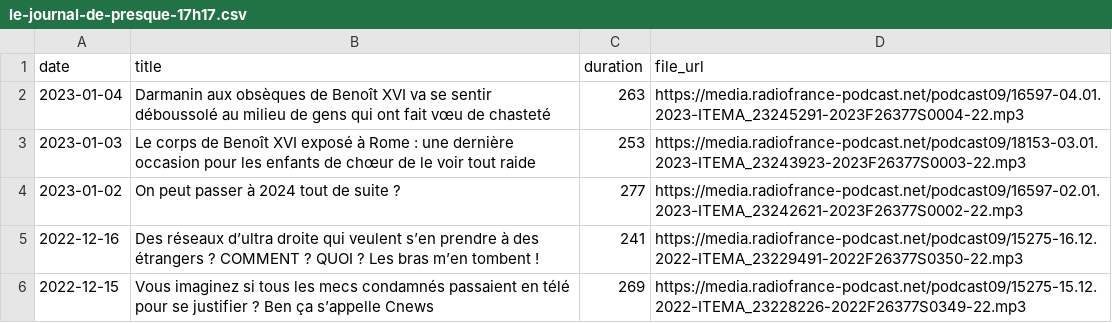
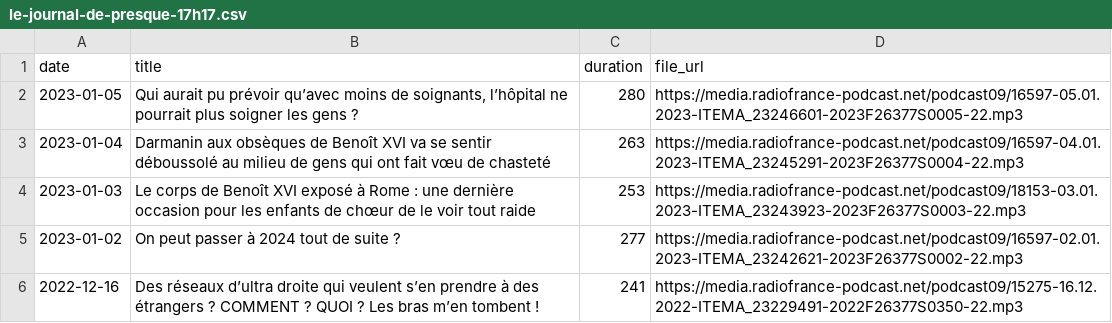
Before and after one commit to ahasverus/franceinter, a CSV file: inst/csv/le-journal-de-presque-17h17.csv, drawn as a sheet; only a part is shown; the shorter side is filled out with more unchanged rows.

```diff
--- a/inst/csv/le-journal-de-presque-17h17.csv
+++ b/inst/csv/le-journal-de-presque-17h17.csv
@@ -1,2 +1,3 @@
 "date";"title";"duration";"file_url"
+"2023-01-05";"Qui aurait pu prévoir qu’avec moins de soignants, l’hôpital ne pourrait plus soigner les gens ?";280;"https://media.radiofrance-podcast.net/podcast09/16597-05.01.2023-ITEMA_23246601-2023F26377S0005-22.mp3"
 "2023-01-04";"Darmanin aux obsèques de Benoît XVI va se sentir déboussolé au milieu de gens qui ont fait vœu de chasteté";263;"https://media.radiofrance-podcast.net/podcast09/16597-04.01.2023-ITEMA_23245291-2023F26377S0004-22.mp3"
```
Also changed, not shown: inst/csv/la-chronique-d-aymeric-lompret.csv, inst/csv/le-billet-de-matthieu-noel.csv, 5 other files.
